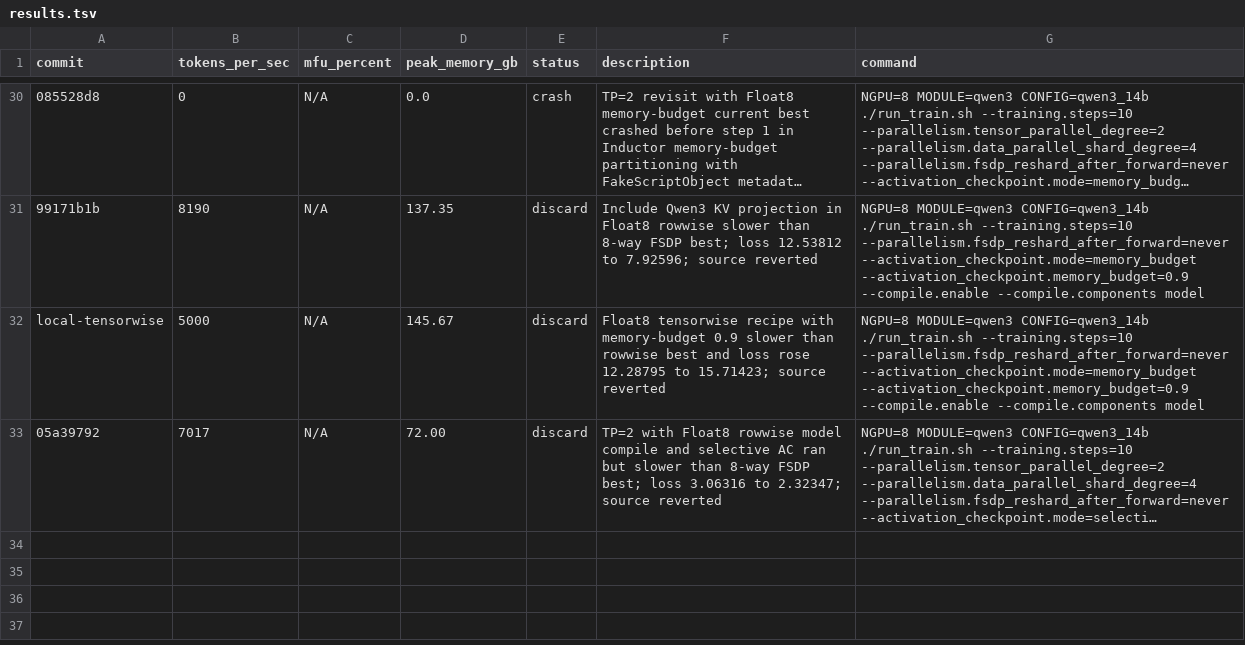
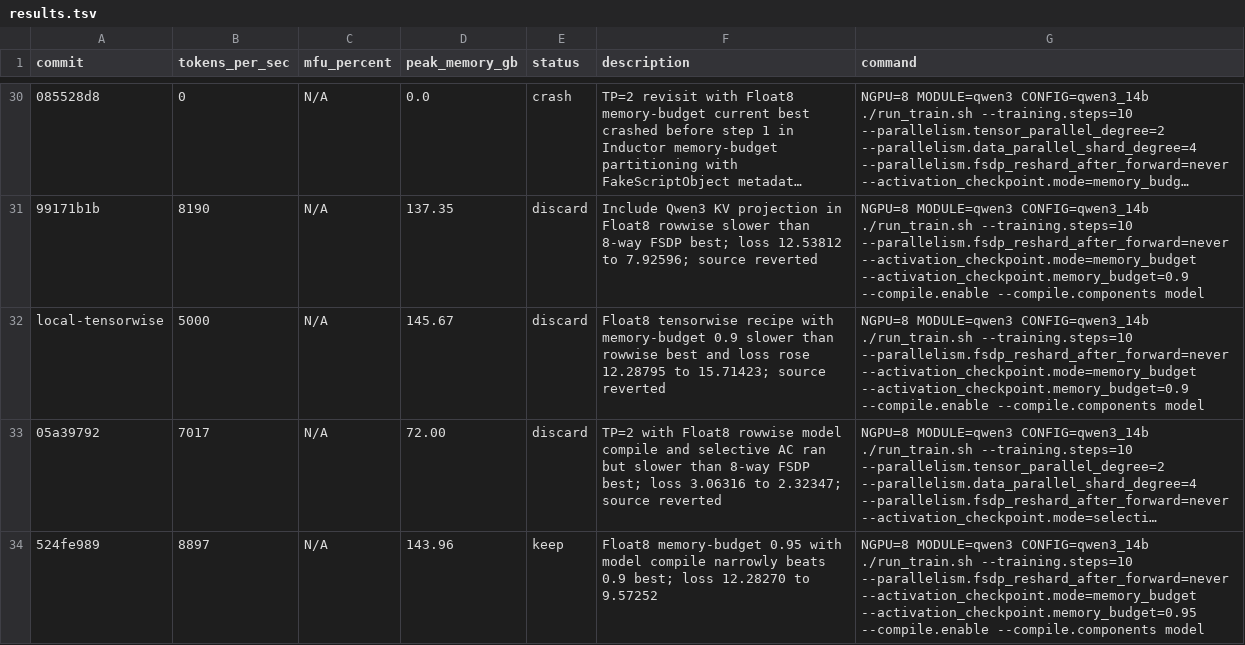
Before and after one commit to pytorch/torchtitan, a TSV file: results.tsv, drawn as a sheet; only a part is shown, gaps mark what is left out; long unchanged cells end in …; the diff names each change by its address in the sheet, - before the commit and + after, or states it on an @@ line.

Commit message:
Record Qwen3 memory-budget 0.95 result

```diff
--- a/results.tsv
+++ b/results.tsv
+row 34: 524fe989 | 8897 | N/A | 143.96 | keep | Float8 memory-budget 0.95 with model compile narrowly beats 0.9 best; loss 12.28270 to 9.57252 | NGPU=8 MODULE=qwen3 CONFIG=qwen3_14b ./run_train.sh --training.steps=10 --parallelism.fsdp_reshard_after_forward=never --activation_checkpoint.mode=memory_budget --activation_checkpoint.memory_budget=0.95 --compile.enable --compile.components model
```
Also changed, not shown: 2 other files.
